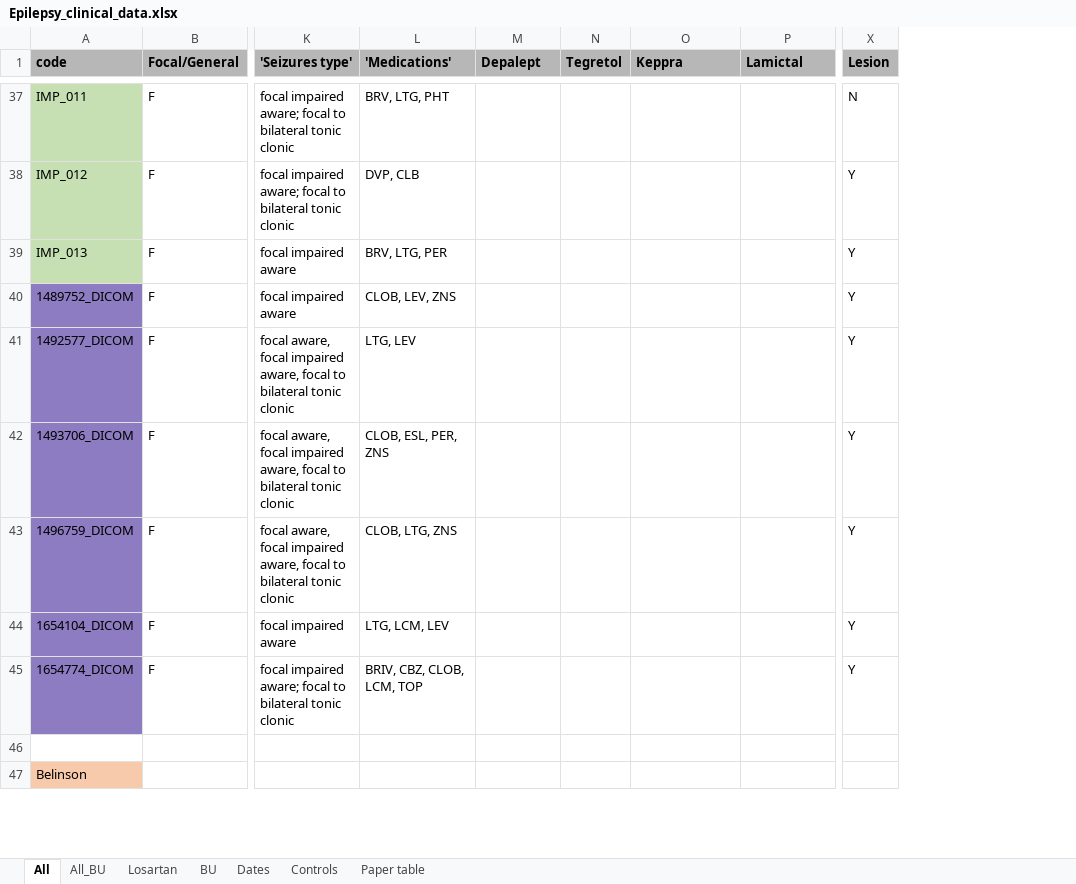
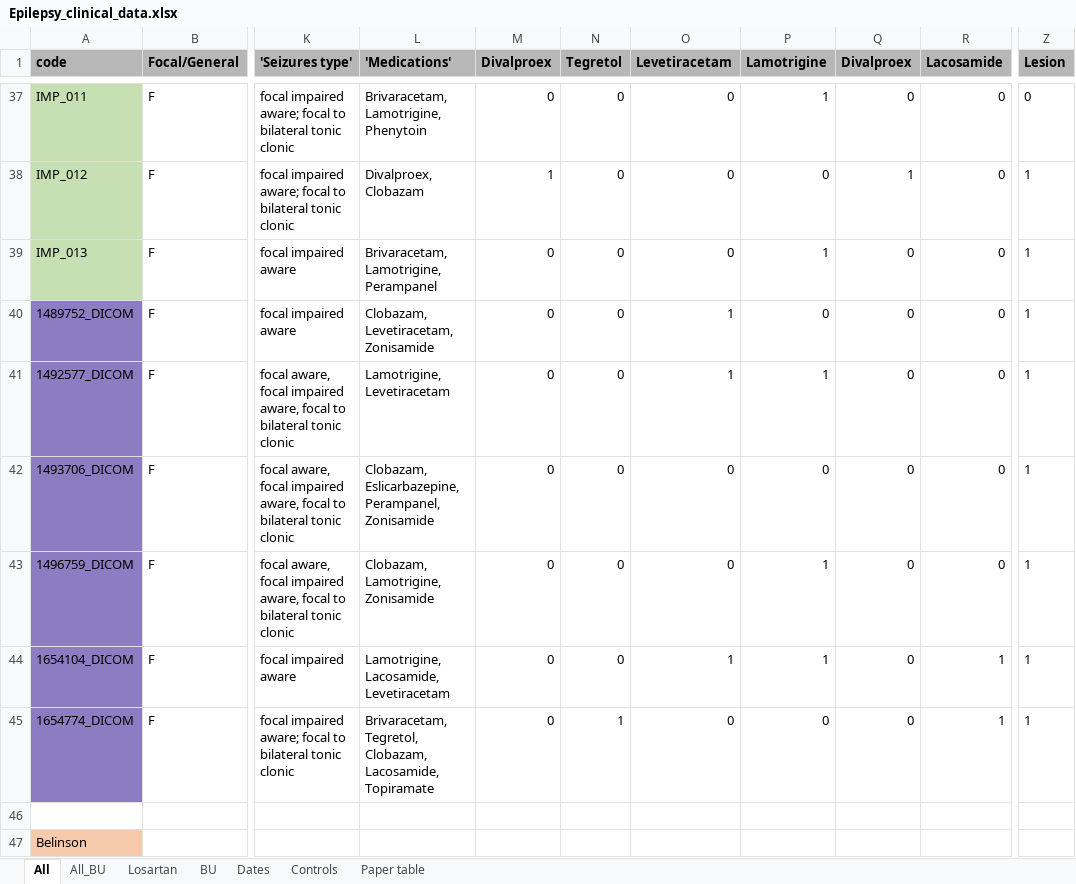
Before and after one commit to nircaf/BBB, an Excel workbook: Epilepsy_clinical_data.xlsx, sheet All, drawn as a sheet; only a part is shown, gaps mark what is left out; values as stored, in another font and other column widths than the file's, no borders; charts and pictures and conditional formats not drawn; addresses are those after the commit; the diff covers the shown part only; the diff names each change by its address in the sheet, - before the commit and + after, or states it on an @@ line.

```diff
--- a/Epilepsy_clinical_data.xlsx (sheet All)
+++ b/Epilepsy_clinical_data.xlsx (sheet All)
+column Q (Divalproex), rows 37-45: 0 | 1 | 0 | 0 | 0 | 0 | 0 | 0 | 0
+column R (Lacosamide), rows 37-45: 0 | 0 | 0 | 0 | 0 | 0 | 0 | 1 | 1
-M1: Depalept
+M1: Divalproex
-O1: Keppra
+O1: Levetiracetam
-P1: Lamictal
+P1: Lamotrigine
-L37 ('Medications'): BRV, LTG, PHT
+L37 ('Medications'): Brivaracetam, Lamotrigine, Phenytoin
-M37 (Divalproex): (empty)
+M37 (Divalproex): 0
-N37:N44 (Tegretol): (empty)
+N37:N44 (Tegretol): 0
-O37:O39 (Levetiracetam): (empty)
+O37:O39 (Levetiracetam): 0
-P37 (Lamotrigine): (empty)
+P37 (Lamotrigine): 1
-Z37 (Lesion): N
+Z37 (Lesion): 0
-L38 ('Medications'): DVP, CLB
+L38 ('Medications'): Divalproex, Clobazam
-M38 (Divalproex): (empty)
+M38 (Divalproex): 1
-P38 (Lamotrigine): (empty)
+P38 (Lamotrigine): 0
-Z38:Z45 (Lesion): Y
+Z38:Z45 (Lesion): 1
-L39 ('Medications'): BRV, LTG, PER
+L39 ('Medications'): Brivaracetam, Lamotrigine, Perampanel
-M39:M45 (Divalproex): (empty)
+M39:M45 (Divalproex): 0
-P39 (Lamotrigine): (empty)
+P39 (Lamotrigine): 1
-L40 ('Medications'): CLOB, LEV, ZNS
+L40 ('Medications'): Clobazam, Levetiracetam, Zonisamide
-O40:O41 (Levetiracetam): (empty)
+O40:O41 (Levetiracetam): 1
-P40 (Lamotrigine): (empty)
+P40 (Lamotrigine): 0
-L41 ('Medications'): LTG, LEV
+L41 ('Medications'): Lamotrigine, Levetiracetam
-P41 (Lamotrigine): (empty)
+P41 (Lamotrigine): 1
-L42 ('Medications'): CLOB, ESL, PER, ZNS
+L42 ('Medications'): Clobazam, Eslicarbazepine, Perampanel, Zonisamide
-O42:O43 (Levetiracetam): (empty)
+O42:O43 (Levetiracetam): 0
-P42 (Lamotrigine): (empty)
+P42 (Lamotrigine): 0
-L43 ('Medications'): CLOB, LTG, ZNS
+L43 ('Medications'): Clobazam, Lamotrigine, Zonisamide
-P43:P44 (Lamotrigine): (empty)
+P43:P44 (Lamotrigine): 1
-L44 ('Medications'): LTG, LCM, LEV
+L44 ('Medications'): Lamotrigine, Lacosamide, Levetiracetam
-O44 (Levetiracetam): (empty)
+O44 (Levetiracetam): 1
-L45 ('Medications'): BRIV, CBZ, CLOB, LCM, TOP
+L45 ('Medications'): Brivaracetam, Tegretol, Clobazam, Lacosamide, Topiramate
-N45 (Tegretol): (empty)
+N45 (Tegretol): 1
-O45 (Levetiracetam): (empty)
+O45 (Levetiracetam): 0
-P45 (Lamotrigine): (empty)
+P45 (Lamotrigine): 0
```
Also changed, not shown: 79 edited cells and cell formats elsewhere in this sheet, sheet All_BU, sheet Losartan, sheet BU, formulas that keep their value, 4 other files.
